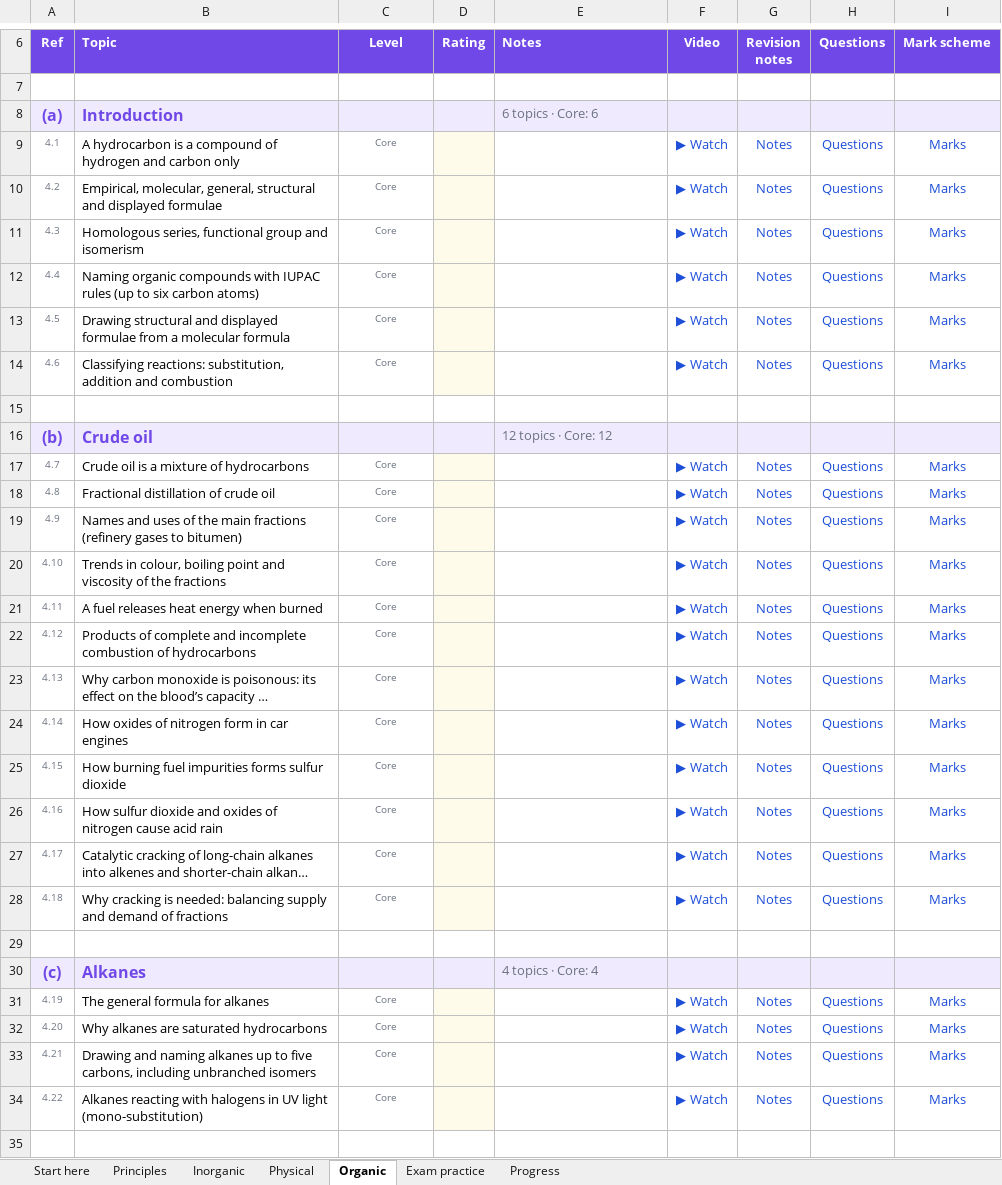
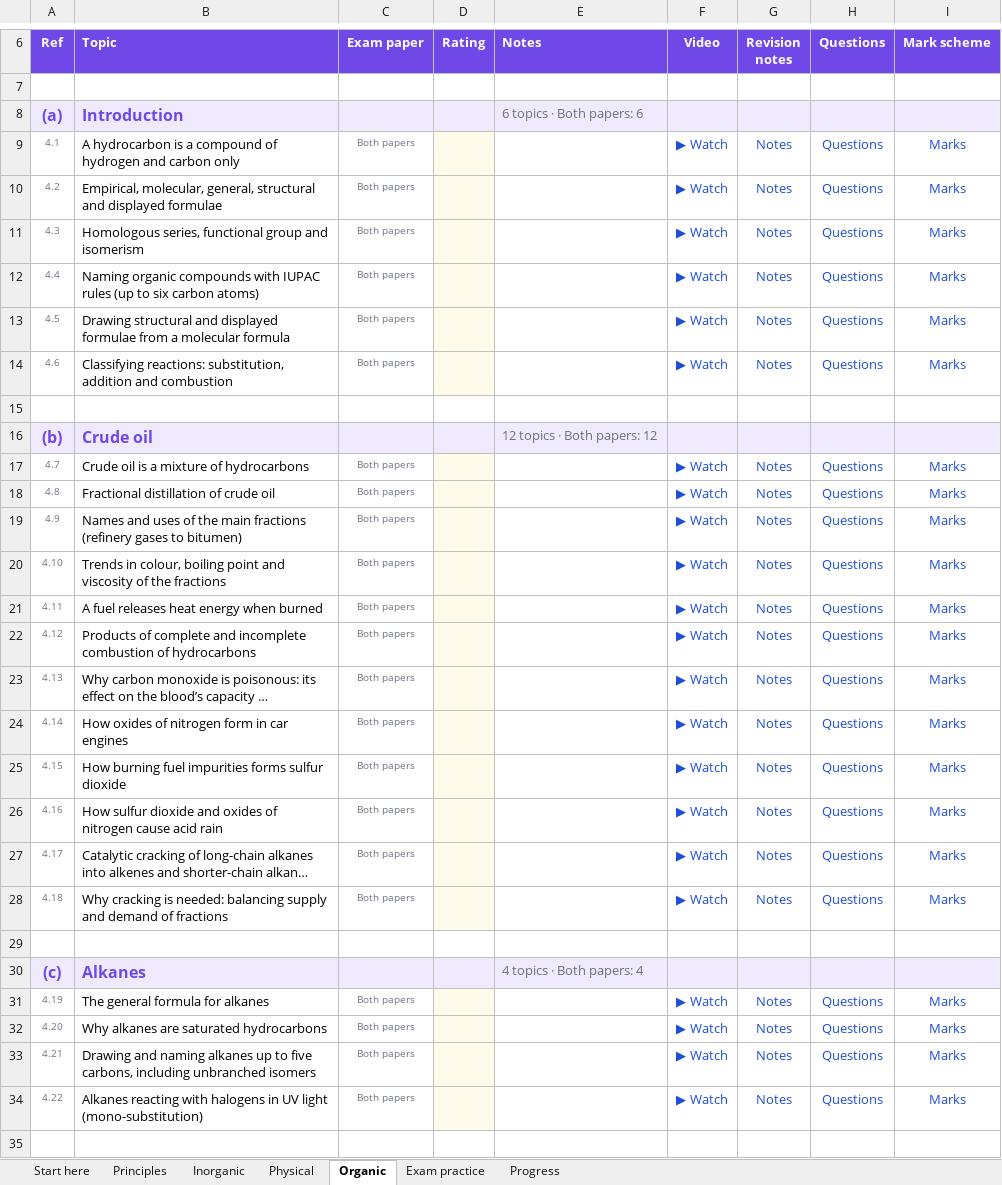
Before and after one commit to AliAljawabra/Daily, an Excel workbook: Edexcel_IGCSE_Chemistry_RAG.xlsx, sheet Organic, drawn as a sheet; only a part is shown, gaps mark what is left out; long unchanged cells end in …; values as stored, in another font and other column widths than the file's, no borders; conditional formats not drawn; the diff covers the shown part only; the diff names each change by its address in the sheet, - before the commit and + after, or states it on an @@ line.

```diff
--- a/Edexcel_IGCSE_Chemistry_RAG.xlsx (sheet Organic)
+++ b/Edexcel_IGCSE_Chemistry_RAG.xlsx (sheet Organic)
-C6: Level
+C6: Exam paper
-E8 (Notes): 6 topics · Core: 6
+E8 (Notes): 6 topics · Both papers: 6
-C9:C14 (Exam paper): Core
+C9:C14 (Exam paper): Both papers
-E16 (Notes): 12 topics · Core: 12
+E16 (Notes): 12 topics · Both papers: 12
-C17:C28 (Exam paper): Core
+C17:C28 (Exam paper): Both papers
-E30 (Notes): 4 topics · Core: 4
+E30 (Notes): 4 topics · Both papers: 4
-C31:C34 (Exam paper): Core
+C31:C34 (Exam paper): Both papers
```
Also changed, not shown: 34 edited cells elsewhere in this sheet, sheet Principles, sheet Inorganic, sheet Physical, sheet Start here, sheet Progress, sheet Exam practice, formulas that keep their value, 1 other file.
